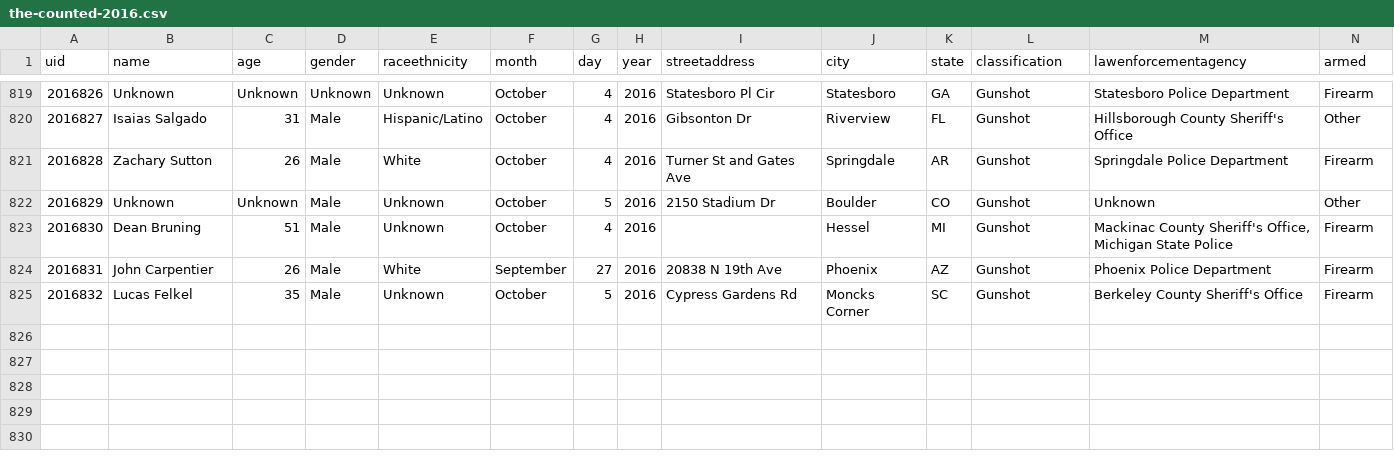
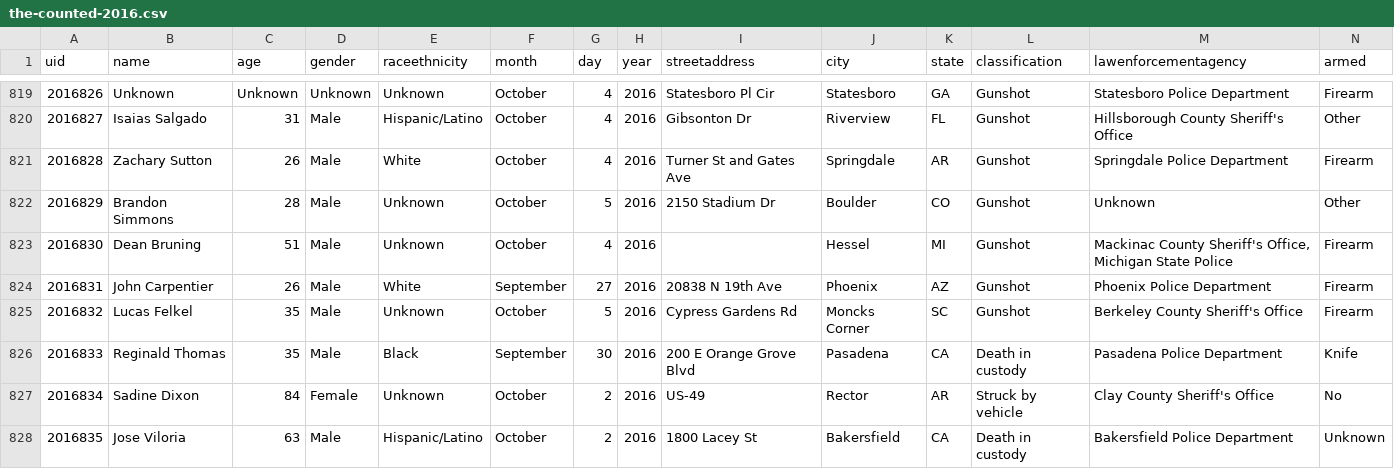
Before and after one commit to flother/thecounted, a CSV file: data/the-counted-2016.csv, drawn as a sheet; only a part is shown, gaps mark what is left out.

Commit message:
Add Reginald Thomas and 2 others; update Brandon Simmons

```diff
--- a/data/the-counted-2016.csv
+++ b/data/the-counted-2016.csv
@@ -821,3 +821,3 @@ uid,name,age,gender,raceethnicity,month,day,year,streetaddress,city,state,classi
 "2016828","Zachary Sutton","26","Male","White","October","4","2016","Turner St and Gates Ave","Springdale","AR","Gunshot","Springdale Police Department","Firearm"
-"2016829","Unknown","Unknown","Male","Unknown","October","5","2016","2150 Stadium Dr","Boulder","CO","Gunshot","Unknown","Other"
+"2016829","Brandon Simmons","28","Male","Unknown","October","5","2016","2150 Stadium Dr","Boulder","CO","Gunshot","Unknown","Other"
 "2016830","Dean Bruning","51","Male","Unknown","October","4","2016","","Hessel","MI","Gunshot","Mackinac County Sheriff's Office, Michigan State Police","Firearm"
@@ -825 +825,4 @@ uid,name,age,gender,raceethnicity,month,day,year,streetaddress,city,state,classi
 "2016832","Lucas Felkel","35","Male","Unknown","October","5","2016","Cypress Gardens Rd","Moncks Corner","SC","Gunshot","Berkeley County Sheriff's Office","Firearm"
+"2016833","Reginald Thomas","35","Male","Black","September","30","2016","200 E Orange Grove Blvd","Pasadena","CA","Death in custody","Pasadena Police Department","Knife"
+"2016834","Sadine Dixon","84","Female","Unknown","October","2","2016","US-49","Rector","AR","Struck by vehicle","Clay County Sheriff's Office","No"
+"2016835","Jose Viloria","63","Male","Hispanic/Latino","October","2","2016","1800 Lacey St","Bakersfield","CA","Death in custody","Bakersfield Police Department","Unknown"
```
